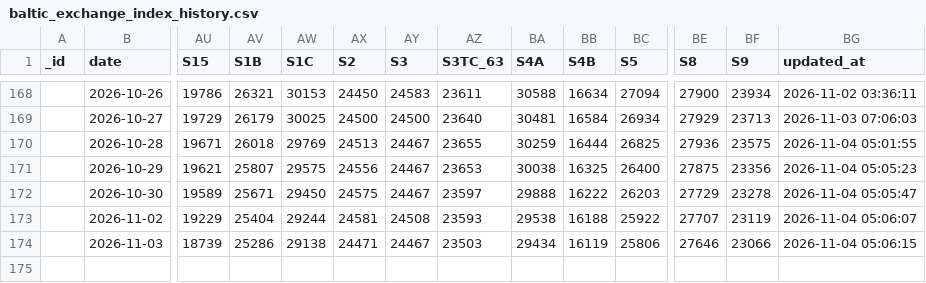
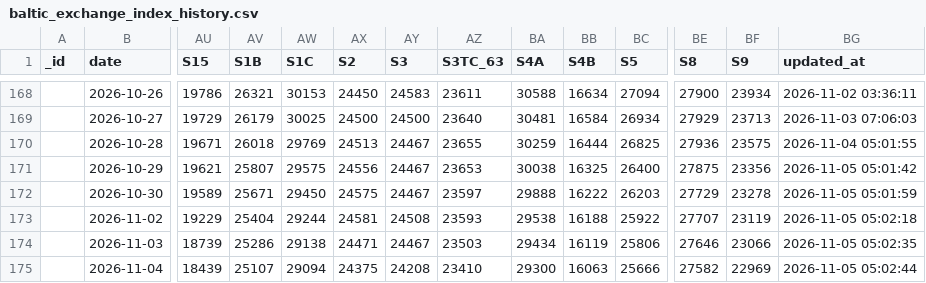
Before and after one commit to xxblxs/bdi-pipeline, a CSV file: baltic_exchange_index_history.csv, drawn as a sheet; only a part is shown, gaps mark what is left out; rows hold the shown columns only; the diff names each change by its address in the sheet, - before the commit and + after, or states it on an @@ line.

```diff
--- a/baltic_exchange_index_history.csv
+++ b/baltic_exchange_index_history.csv
-BG171 (updated_at): 2026-11-04 05:05:23
+BG171 (updated_at): 2026-11-05 05:01:42
-BG172 (updated_at): 2026-11-04 05:05:47
+BG172 (updated_at): 2026-11-05 05:01:59
-BG173 (updated_at): 2026-11-04 05:06:07
+BG173 (updated_at): 2026-11-05 05:02:18
-BG174 (updated_at): 2026-11-04 05:06:15
+BG174 (updated_at): 2026-11-05 05:02:35
+row 175:  | 2026-11-04 | 18439 | 25107 | 29094 | 24375 | 24208 | 23410 | 29300 | 16063 | 25666 | 27582 | 22969 | 2026-11-05 05:02:44
```
Also changed, not shown: 5 other files.
